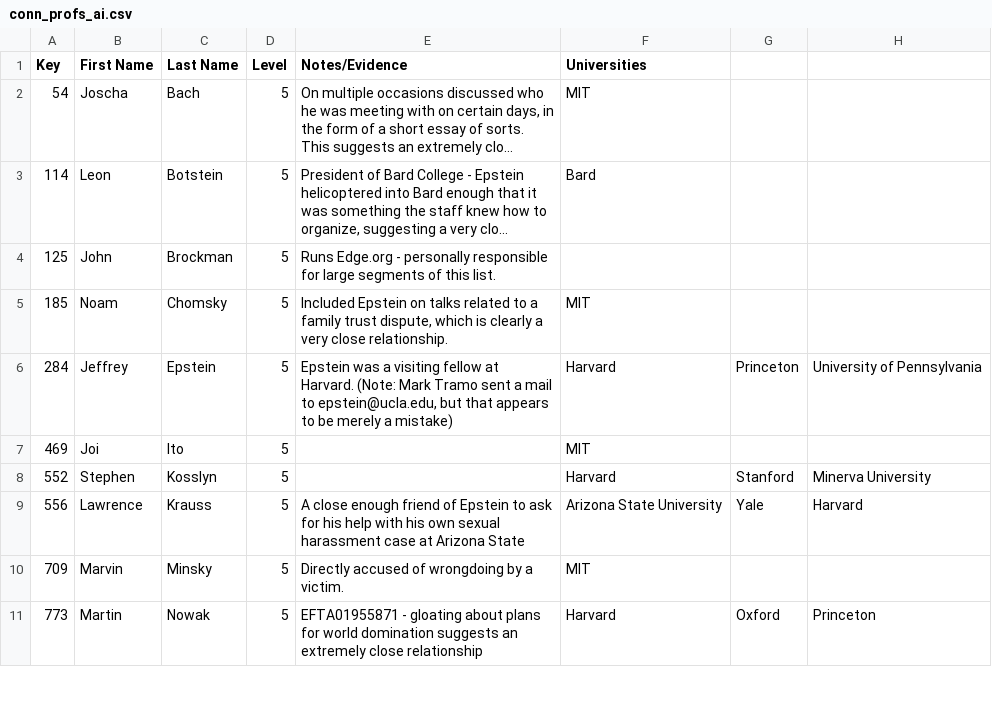
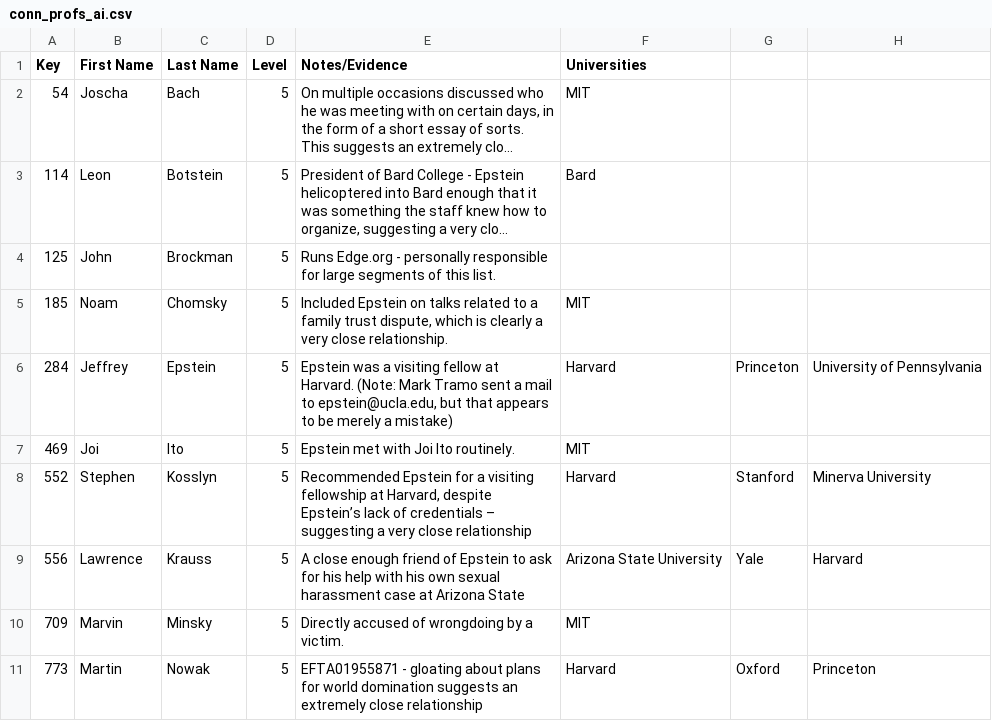
Before and after one commit to Ringy-Bell/Epstein_Universities, a CSV file: data/conn_profs_ai.csv, drawn as a sheet; only a part is shown; long unchanged cells end in …; the diff covers the shown part only; the diff names each change by its address in the sheet, - before the commit and + after, or states it on an @@ line.

```diff
--- a/data/conn_profs_ai.csv
+++ b/data/conn_profs_ai.csv
-E7 (Notes/Evidence): (empty)
+E7 (Notes/Evidence): Epstein met with Joi Ito routinely.
-E8 (Notes/Evidence): (empty)
+E8 (Notes/Evidence): Recommended Epstein for a visiting fellowship at Harvard, despite Epstein’s lack of credentials – suggesting a very close relationship
```
Also changed, not shown: 1 added row, 1 removed row and 7 edited cells elsewhere in this file, data/universities.csv.
